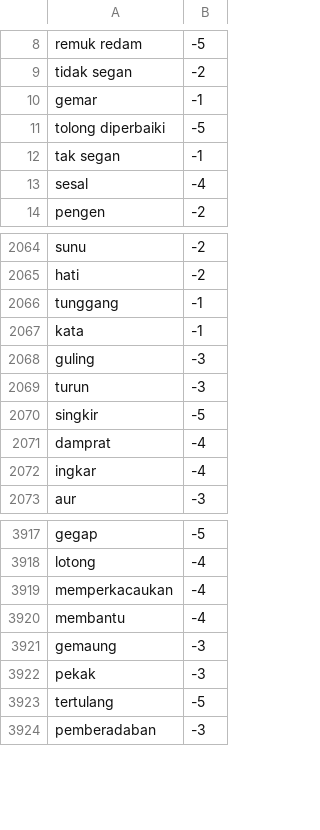
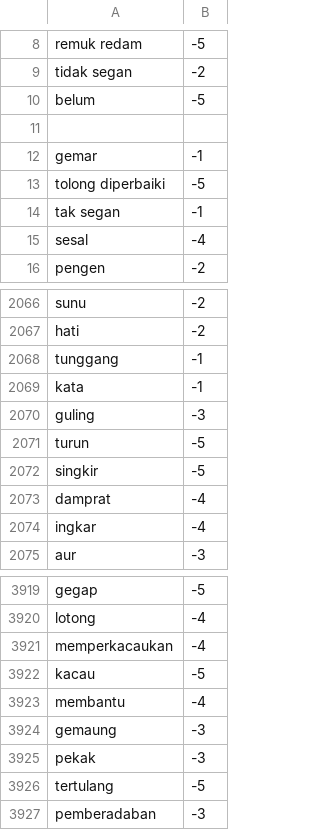
Before and after one commit to netijenbelajar/lexicon, a CSV file: lexicon_negative.csv, drawn as a sheet; only a part is shown, gaps mark what is left out.

Commit message:
Update lexicon_negative.csv

```diff
--- a/lexicon_negative.csv
+++ b/lexicon_negative.csv
@@ -9,2 +9,4 @@ remuk redam,-5
 tidak segan,-2
+belum,-5
+
 gemar,-1
@@ -2068,3 +2070,3 @@ kata,-1
 guling,-3
-turun,-3
+turun,-5
 singkir,-5
@@ -3919,2 +3921,3 @@ lotong,-4
 memperkacaukan,-4
+kacau,-5
 membantu,-4
```
